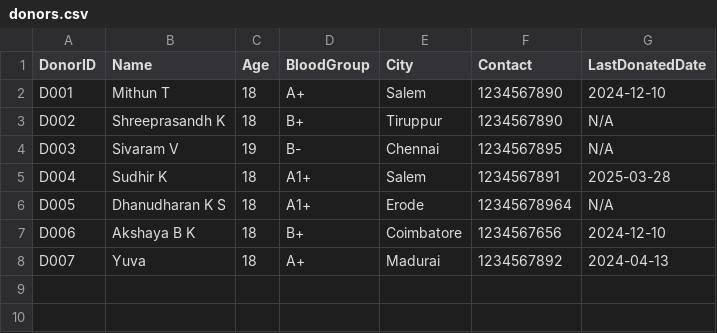
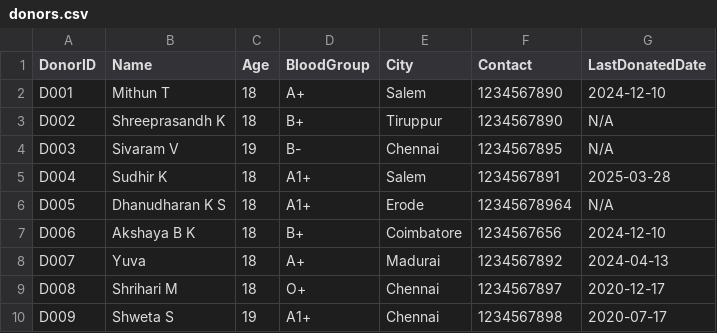
Before and after one commit to Shreeprasandh/rakthro-lifechain, a CSV file: db/donors.csv, drawn as a sheet.

```diff
--- a/db/donors.csv
+++ b/db/donors.csv
@@ -8 +8,3 @@ D006,Akshaya B K,18,B+,Coimbatore,1234567656,2024-12-10
 D007,Yuva,18,A+,Madurai,1234567892,2024-04-13
+D008,Shrihari M,18,O+,Chennai,1234567897,2020-12-17
+D009,Shweta S,19,A1+,Chennai,1234567898,2020-07-17
```
Also changed, not shown: db/thal_donors.csv, 21 other files.
